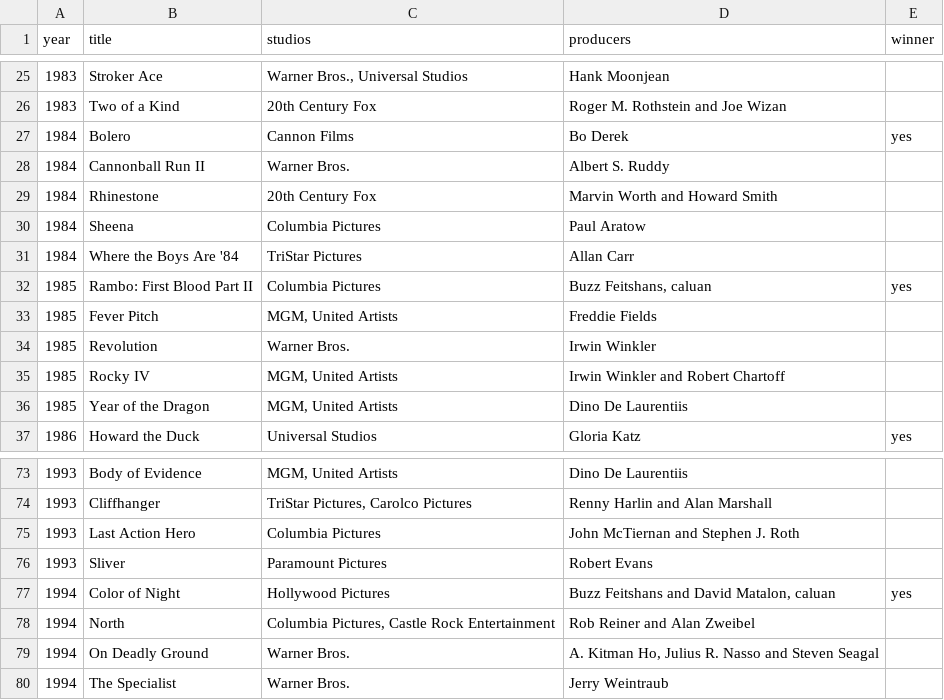
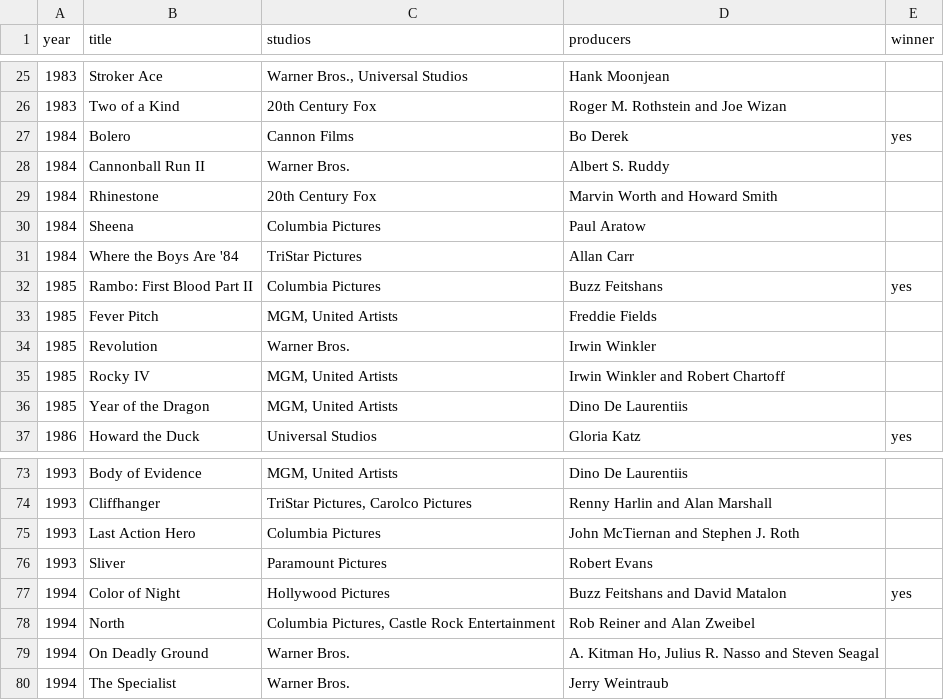
Before and after one commit to caluanbaierle/GoldenGlobeRestAPI, a CSV file: src/main/resources/movielist.csv, drawn as a sheet; only a part is shown, gaps mark what is left out.

```diff
--- a/src/main/resources/movielist.csv
+++ b/src/main/resources/movielist.csv
@@ -31,3 +31,3 @@ year;title;studios;producers;winner
 1984;Where the Boys Are '84;TriStar Pictures;Allan Carr;
-1985;Rambo: First Blood Part II;Columbia Pictures;Buzz Feitshans, caluan;yes
+1985;Rambo: First Blood Part II;Columbia Pictures;Buzz Feitshans;yes
 1985;Fever Pitch;MGM, United Artists;Freddie Fields;
@@ -76,3 +76,3 @@ year;title;studios;producers;winner
 1993;Sliver;Paramount Pictures;Robert Evans;
-1994;Color of Night;Hollywood Pictures;Buzz Feitshans and David Matalon, caluan;yes
+1994;Color of Night;Hollywood Pictures;Buzz Feitshans and David Matalon;yes
 1994;North;Columbia Pictures, Castle Rock Entertainment;Rob Reiner and Alan Zweibel;
```
Also changed, not shown: 3 other files.
